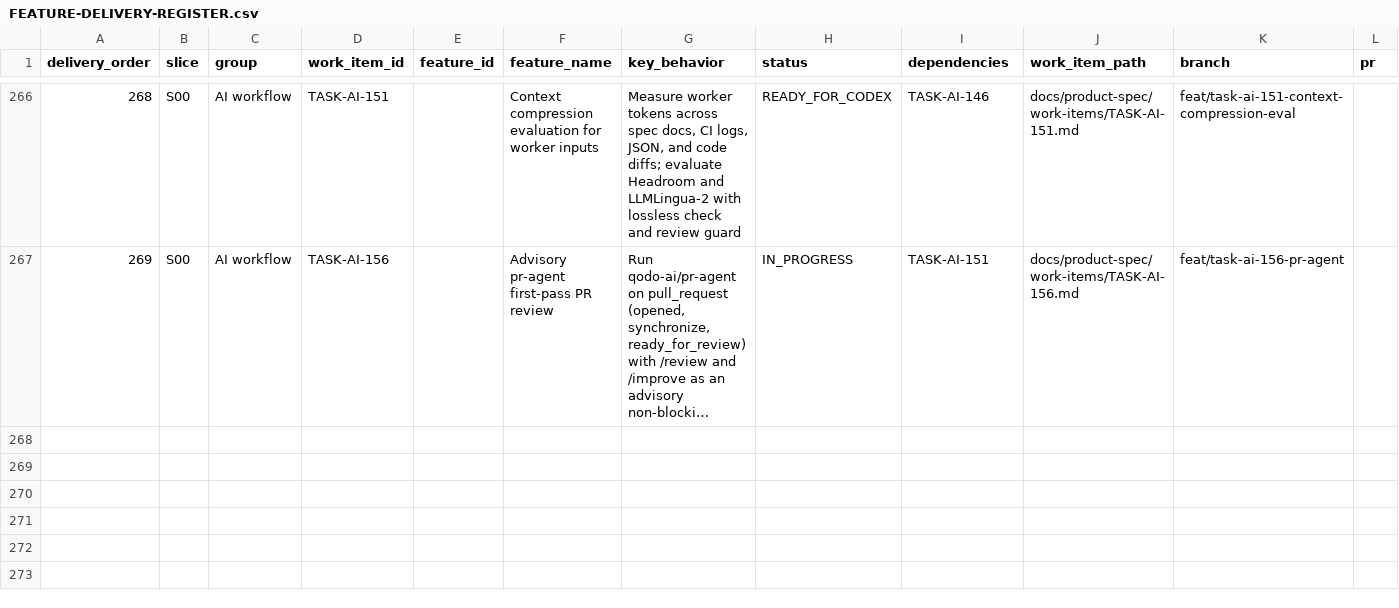
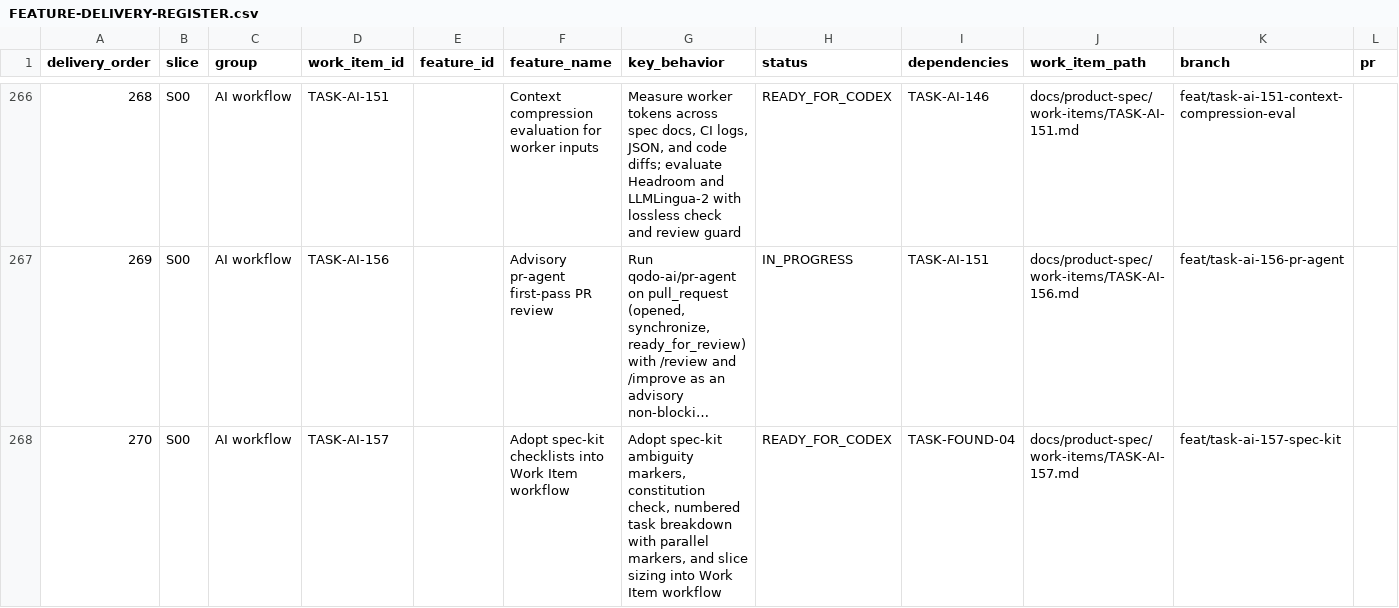
Before and after one commit to vinh05092001/shipde-platform, a CSV file: docs/product-spec/docs/10-ai-collaboration/FEATURE-DELIVERY-REGISTER.csv, drawn as a sheet; only a part is shown, gaps mark what is left out; long unchanged cells end in …; rows hold the shown columns only; the diff names each change by its address in the sheet, - before the commit and + after, or states it on an @@ line.

Commit message:
[TASK-AI-157] Adopt spec-kit checklists into Work Item workflow (#489)
* [TASK-AI-157] Adopt spec-kit checklists into Work Item workflow

* [TASK-AI-157] Address review: vertical single-PR slice rule, lowest-useful-level tests, self-contained review record

---------

Co-authored-by: Test <test@example.com>

```diff
--- a/docs/product-spec/docs/10-ai-collaboration/FEATURE-DELIVERY-REGISTER.csv
+++ b/docs/product-spec/docs/10-ai-collaboration/FEATURE-DELIVERY-REGISTER.csv
+row 268: 270 | S00 | AI workflow | TASK-AI-157 |  | Adopt spec-kit checklists into Work Item workflow | Adopt spec-kit ambiguity markers, constitution check, numbered task breakdown with parallel markers, and slice sizing into Work Item workflow | READY_FOR_CODEX | TASK-FOUND-04 | docs/product-spec/work-items/TASK-AI-157.md | feat/task-ai-157-spec-kit
```
Also changed, not shown: 6 other files.
